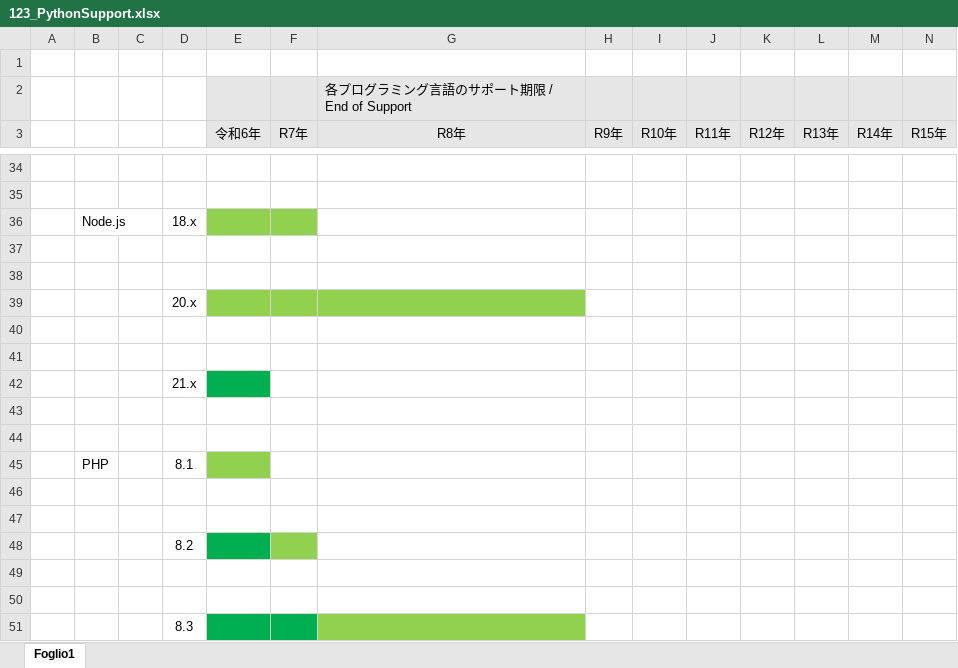
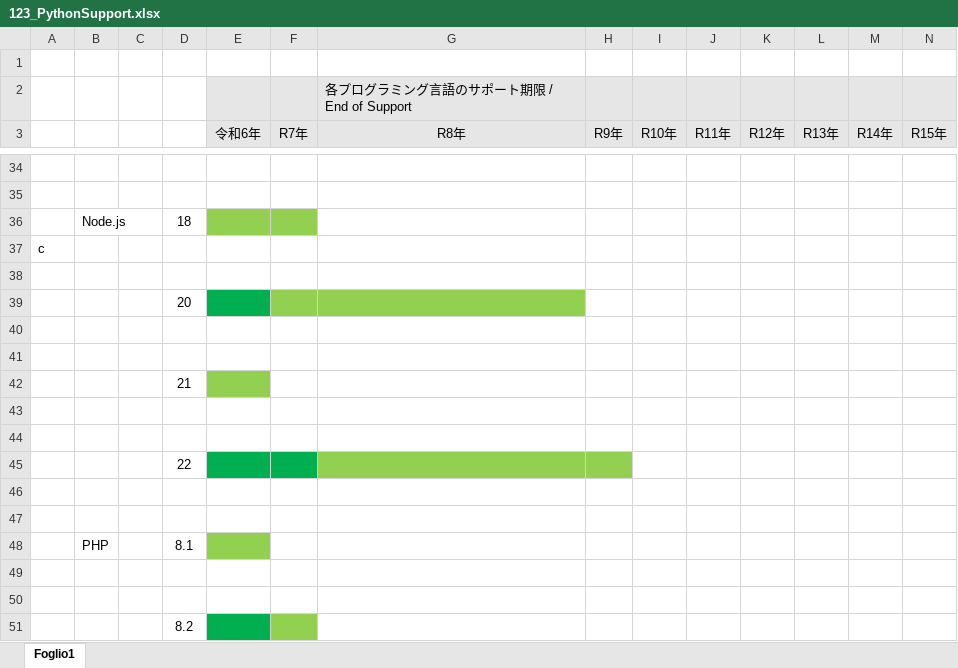
Before and after one commit to MitakaMakers/Qiita, an Excel workbook: 20231007_Python と Java と Go と Node.js と PHP と Rupy のサポート状況/123_PythonSupport.xlsx, sheet Foglio1, drawn as a sheet; only a part is shown, gaps mark what is left out; the shorter side is filled out with more unchanged rows; values as stored, in another font and other column widths than the file's, no borders; addresses are those after the commit; the diff names each change by its address in the sheet, - before the commit and + after, or states it on an @@ line.

```diff
--- a/20231007_Python と Java と Go と Node.js と PHP と Rupy のサポート状況/123_PythonSupport.xlsx (sheet Foglio1)
+++ b/20231007_Python と Java と Go と Node.js と PHP と Rupy のサポート状況/123_PythonSupport.xlsx (sheet Foglio1)
-D36: 18.x
+D36: 18
+row 37: c
+row 38: (empty)
+row 39:  |  |  | 20
-D42: 20.x
+D42: 21
-F42:G42 fill: #92D050
+F42:G42 fill: none
-D45: 21.x
+D45: 22
-F45 fill: none
+F45 fill: #00B050
-G45:H45 fill: none
+G45:H45 fill: #92D050
```
Also changed, not shown: 1 other file.
